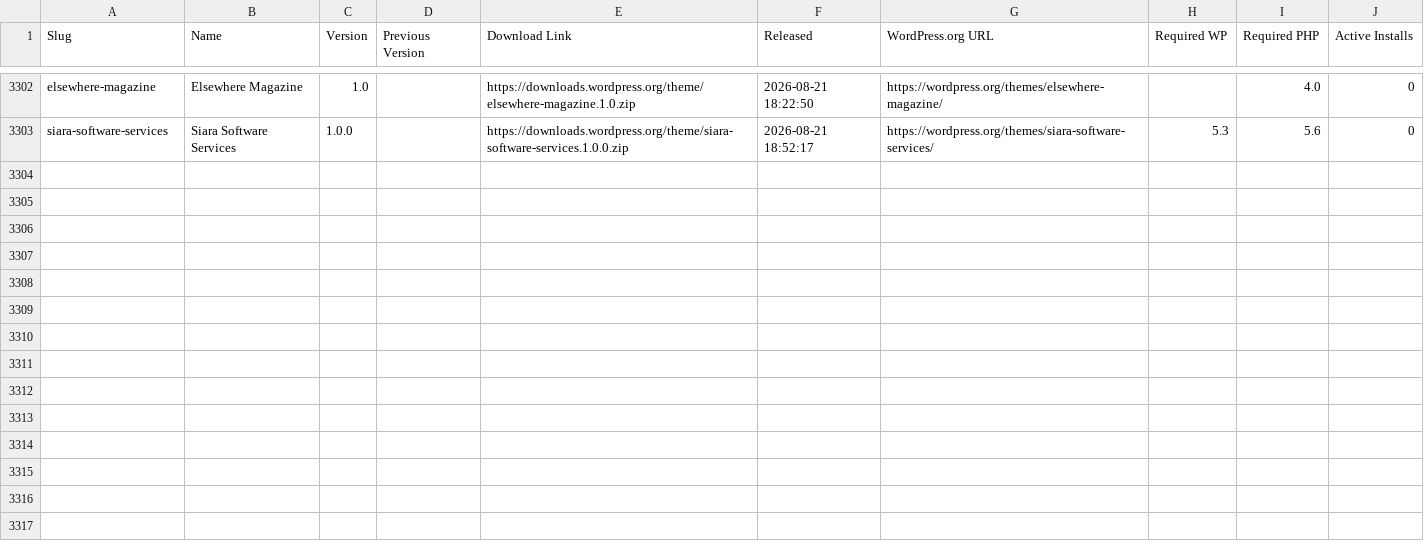
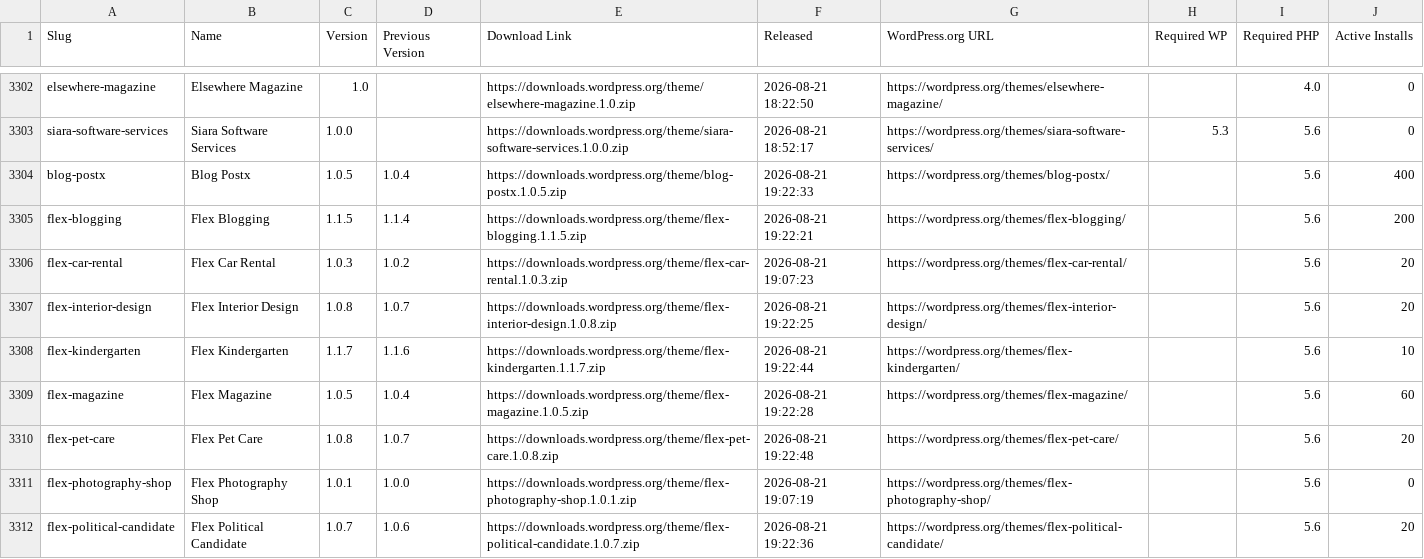
Before and after one commit to dd32/wp-public-data, a CSV file: releases/themes/2026-08.csv, drawn as a sheet; only a part is shown, gaps mark what is left out; the diff covers the shown part only.

```diff
--- a/releases/themes/2026-08.csv
+++ b/releases/themes/2026-08.csv
@@ -3303 +3303,10 @@ elsewhere-magazine,"Elsewhere Magazine",1.0,,https://downloads.wordpress.org/the
 siara-software-services,"Siara Software Services",1.0.0,,https://downloads.wordpress.org/theme/siara-software-services.1.0.0.zip,"2026-08-21 18:52:17",https://wordpress.org/themes/siara-software-services/,5.3,5.6,0
+blog-postx,"Blog Postx",1.0.5,1.0.4,https://downloads.wordpress.org/theme/blog-postx.1.0.5.zip,"2026-08-21 19:22:33",https://wordpress.org/themes/blog-postx/,,5.6,400
+flex-blogging,"Flex Blogging",1.1.5,1.1.4,https://downloads.wordpress.org/theme/flex-blogging.1.1.5.zip,"2026-08-21 19:22:21",https://wordpress.org/themes/flex-blogging/,,5.6,200
+flex-car-rental,"Flex Car Rental",1.0.3,1.0.2,https://downloads.wordpress.org/theme/flex-car-rental.1.0.3.zip,"2026-08-21 19:07:23",https://wordpress.org/themes/flex-car-rental/,,5.6,20
+flex-interior-design,"Flex Interior Design",1.0.8,1.0.7,https://downloads.wordpress.org/theme/flex-interior-design.1.0.8.zip,"2026-08-21 19:22:25",https://wordpress.org/themes/flex-interior-design/,,5.6,20
+flex-kindergarten,"Flex Kindergarten",1.1.7,1.1.6,https://downloads.wordpress.org/theme/flex-kindergarten.1.1.7.zip,"2026-08-21 19:22:44",https://wordpress.org/themes/flex-kindergarten/,,5.6,10
+flex-magazine,"Flex Magazine",1.0.5,1.0.4,https://downloads.wordpress.org/theme/flex-magazine.1.0.5.zip,"2026-08-21 19:22:28",https://wordpress.org/themes/flex-magazine/,,5.6,60
+flex-pet-care,"Flex Pet Care",1.0.8,1.0.7,https://downloads.wordpress.org/theme/flex-pet-care.1.0.8.zip,"2026-08-21 19:22:48",https://wordpress.org/themes/flex-pet-care/,,5.6,20
+flex-photography-shop,"Flex Photography Shop",1.0.1,1.0.0,https://downloads.wordpress.org/theme/flex-photography-shop.1.0.1.zip,"2026-08-21 19:07:19",https://wordpress.org/themes/flex-photography-shop/,,5.6,0
+flex-political-candidate,"Flex Political Candidate",1.0.7,1.0.6,https://downloads.wordpress.org/theme/flex-political-candidate.1.0.7.zip,"2026-08-21 19:22:36",https://wordpress.org/themes/flex-political-candidate/,,5.6,20
```
Also changed, not shown: 8 added rows elsewhere in this file, 46 other files.
